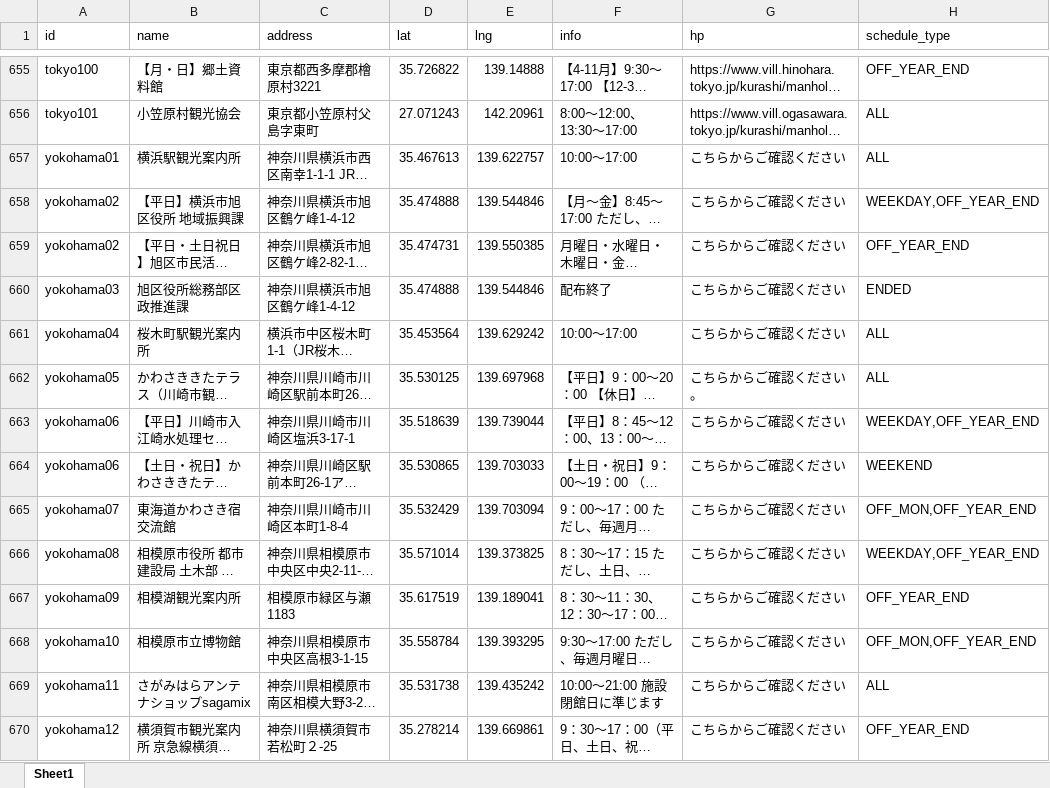
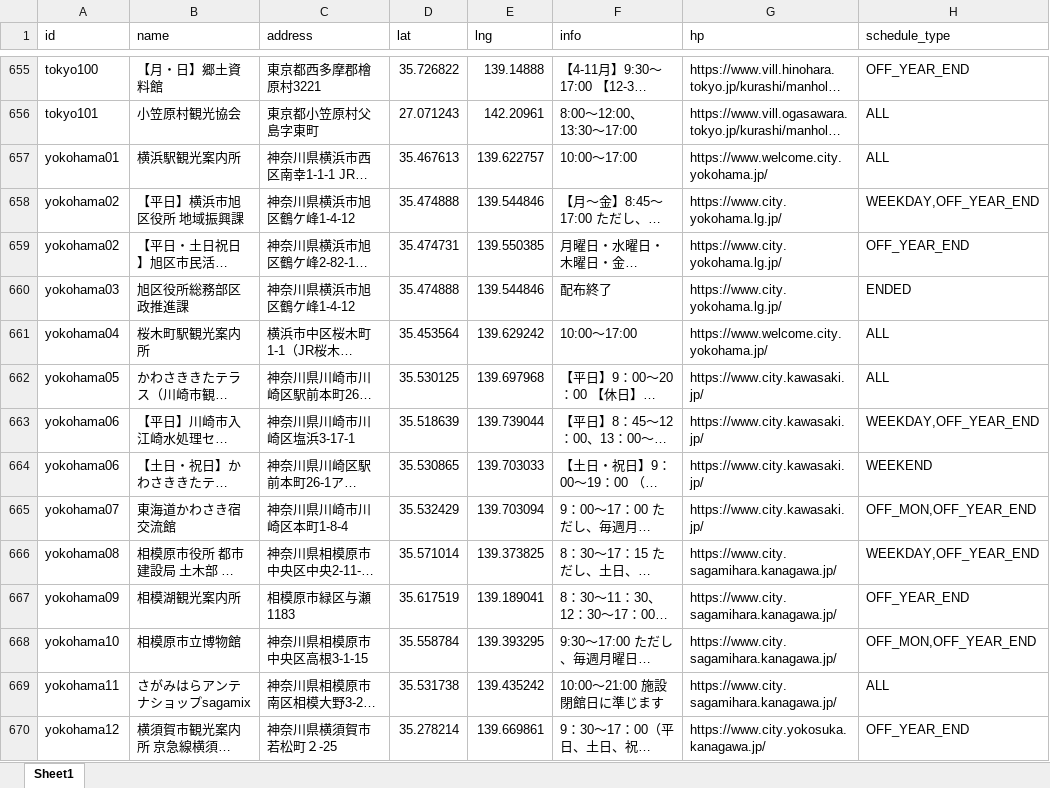
Before and after one commit to j24319mm/manhole-card-map, an Excel workbook: places.xlsx, sheet Sheet1, drawn as a sheet; only a part is shown, gaps mark what is left out; long unchanged cells end in …; values as stored, in another font and other column widths than the file's, no borders; table styles not drawn; the diff covers the shown part only; the diff names each change by its address in the sheet, - before the commit and + after, or states it on an @@ line.

Commit message:
データ修正

```diff
--- a/places.xlsx (sheet Sheet1)
+++ b/places.xlsx (sheet Sheet1)
-G657 (hp): こちらからご確認ください
+G657 (hp): https://www.welcome.city.yokohama.jp/
-G658:G660 (hp): こちらからご確認ください
+G658:G660 (hp): https://www.city.yokohama.lg.jp/
-G661 (hp): こちらからご確認ください
+G661 (hp): https://www.welcome.city.yokohama.jp/
-G662 (hp): こちらからご確認ください。
+G662 (hp): https://www.city.kawasaki.jp/
-G663:G665 (hp): こちらからご確認ください
+G663:G665 (hp): https://www.city.kawasaki.jp/
-G666:G669 (hp): こちらからご確認ください
+G666:G669 (hp): https://www.city.sagamihara.kanagawa.jp/
-G670 (hp): こちらからご確認ください
+G670 (hp): https://www.city.yokosuka.kanagawa.jp/
```
Also changed, not shown: 494 edited cells and cell formats elsewhere in this sheet.
